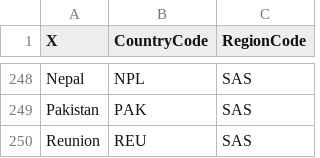
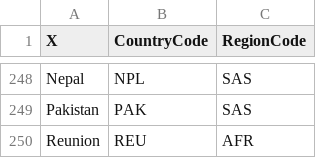
Before and after one commit to vartika271987/magpie, a CSV file: config/regionmappingMAgPIE.csv, drawn as a sheet; only a part is shown, gaps mark what is left out.

Commit message:
moved Reunion to AFR in MAgPIE mapping based on Bennis request

```diff
--- a/config/regionmappingMAgPIE.csv
+++ b/config/regionmappingMAgPIE.csv
@@ -249,2 +249,2 @@ Nepal;NPL;SAS
 Pakistan;PAK;SAS
-Reunion;REU;SAS
+Reunion;REU;AFR
```
